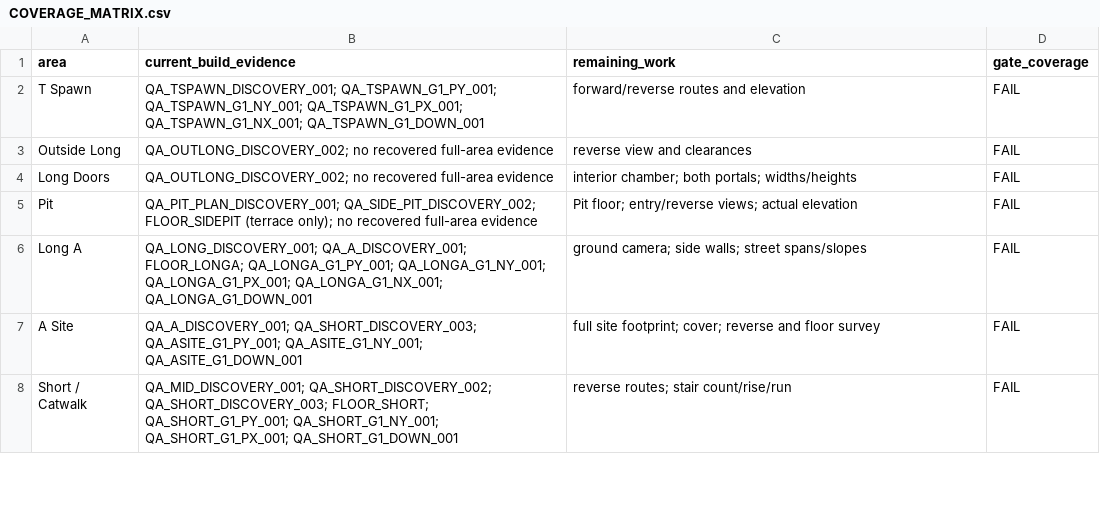
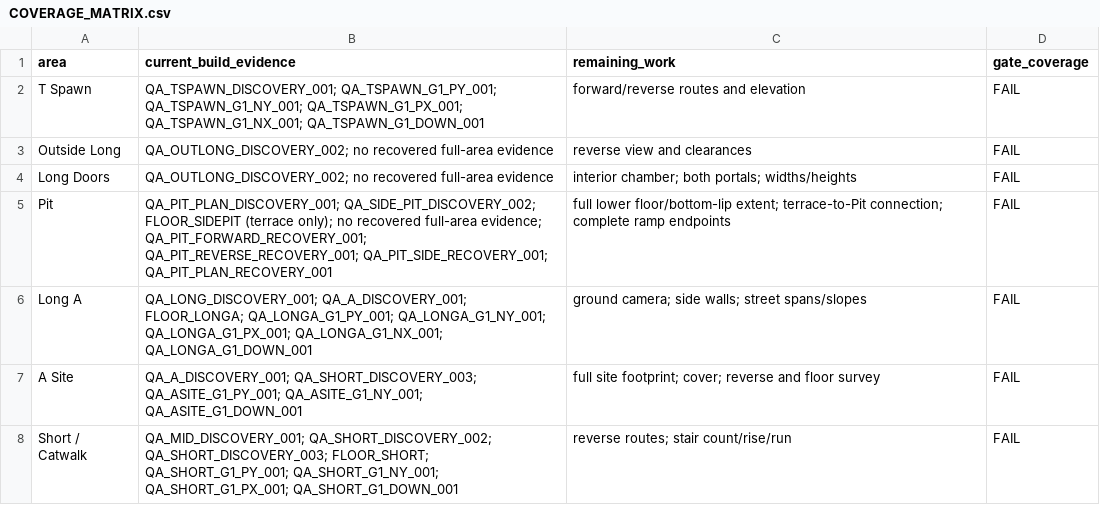
Before and after one commit to raiinman/FN_Dust2, a CSV file: reference/COVERAGE_MATRIX.csv, drawn as a sheet; only a part is shown.

```diff
--- a/reference/COVERAGE_MATRIX.csv
+++ b/reference/COVERAGE_MATRIX.csv
@@ -4,3 +4,3 @@ Outside Long,QA_OUTLONG_DISCOVERY_002; no recovered full-area evidence,reverse v
 Long Doors,QA_OUTLONG_DISCOVERY_002; no recovered full-area evidence,interior chamber; both portals; widths/heights,FAIL
-Pit,QA_PIT_PLAN_DISCOVERY_001; QA_SIDE_PIT_DISCOVERY_002; FLOOR_SIDEPIT (terrace only); no recovered full-area evidence,Pit floor; entry/reverse views; actual elevation,FAIL
+Pit,QA_PIT_PLAN_DISCOVERY_001; QA_SIDE_PIT_DISCOVERY_002; FLOOR_SIDEPIT (terrace only); no recovered full-area evidence; QA_PIT_FORWARD_RECOVERY_001; QA_PIT_REVERSE_RECOVERY_001; QA_PIT_SIDE_RECOVERY_001; QA_PIT_PLAN_RECOVERY_001,full lower floor/bottom-lip extent; terrace-to-Pit connection; complete ramp endpoints,FAIL
 Long A,QA_LONG_DISCOVERY_001; QA_A_DISCOVERY_001; FLOOR_LONGA; QA_LONGA_G1_PY_001; QA_LONGA_G1_NY_001; QA_LONGA_G1_PX_001; QA_LONGA_G1_NX_001; QA_LONGA_G1_DOWN_001,ground camera; side walls; street spans/slopes,FAIL
```
Also changed, not shown: reference/FLOOR_DATUMS.csv, reference/REFERENCE_MANIFEST.csv, 26 other files.
